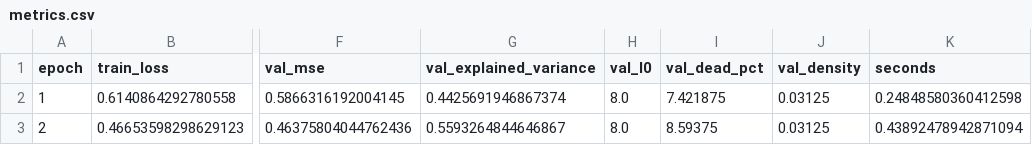
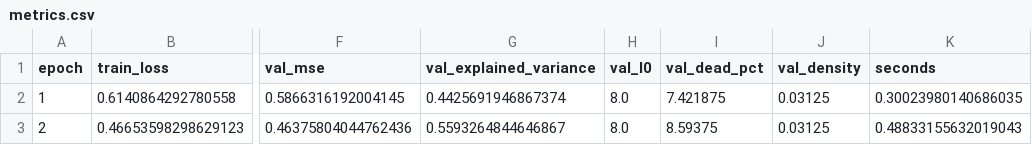
Before and after one commit to aditi-mundra/SAE_ViT_Causal_Concept_Discovery, a CSV file: experiments/selftest/layer_2__topk_256_k8/metrics.csv, drawn as a sheet; only a part is shown, gaps mark what is left out; the diff names each change by its address in the sheet, - before the commit and + after, or states it on an @@ line.

```diff
--- a/experiments/selftest/layer_2__topk_256_k8/metrics.csv
+++ b/experiments/selftest/layer_2__topk_256_k8/metrics.csv
-K2 (seconds): 0.24848580360412598
+K2 (seconds): 0.30023980140686035
-K3 (seconds): 0.43892478942871094
+K3 (seconds): 0.48833155632019043
```
Also changed, not shown: 58 other files.
